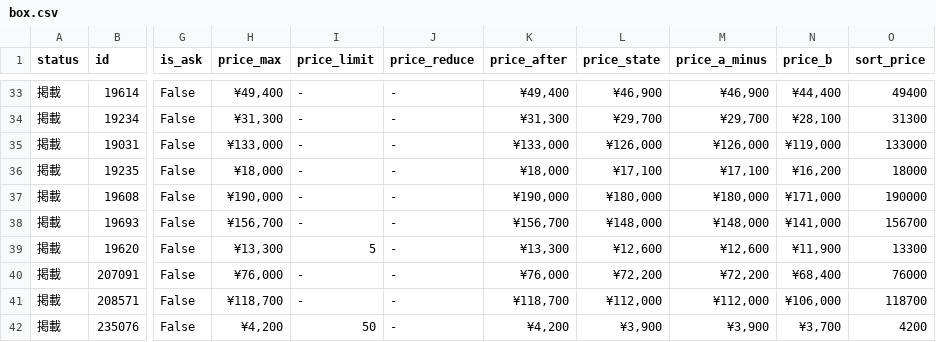
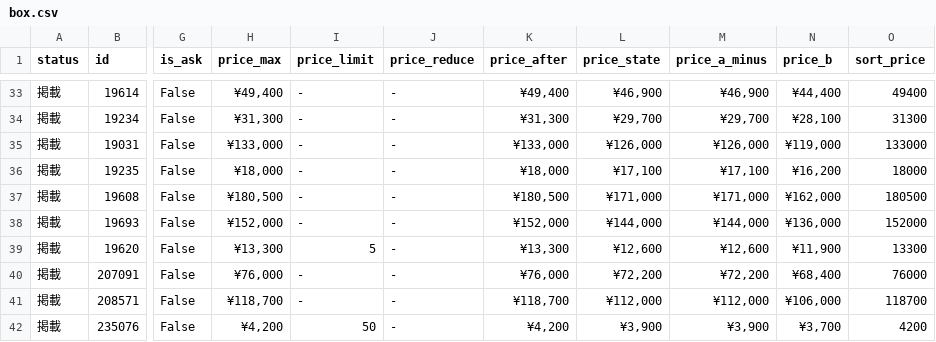
Before and after one commit to hegelgelda/tk-auto-program, a CSV file: data/box.csv, drawn as a sheet; only a part is shown, gaps mark what is left out; the diff covers the shown part only; the diff names each change by its address in the sheet, - before the commit and + after, or states it on an @@ line.

```diff
--- a/data/box.csv
+++ b/data/box.csv
-H37 (price_max): ¥190,000
+H37 (price_max): ¥180,500
-K37 (price_after): ¥190,000
+K37 (price_after): ¥180,500
-L37 (price_state): ¥180,000
+L37 (price_state): ¥171,000
-M37 (price_a_minus): ¥180,000
+M37 (price_a_minus): ¥171,000
-N37 (price_b): ¥171,000
+N37 (price_b): ¥162,000
-O37 (sort_price): 190000
+O37 (sort_price): 180500
-H38 (price_max): ¥156,700
+H38 (price_max): ¥152,000
-K38 (price_after): ¥156,700
+K38 (price_after): ¥152,000
-L38 (price_state): ¥148,000
+L38 (price_state): ¥144,000
-M38 (price_a_minus): ¥148,000
+M38 (price_a_minus): ¥144,000
-N38 (price_b): ¥141,000
+N38 (price_b): ¥136,000
-O38 (sort_price): 156700
+O38 (sort_price): 152000
```
Also changed, not shown: 1 added row and 6 edited cells elsewhere in this file, data/box_changes.csv, data/sotai.csv, 1 other file.
